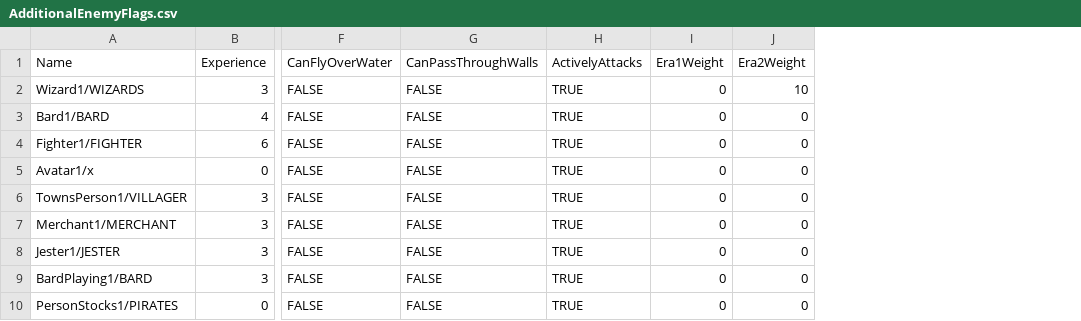
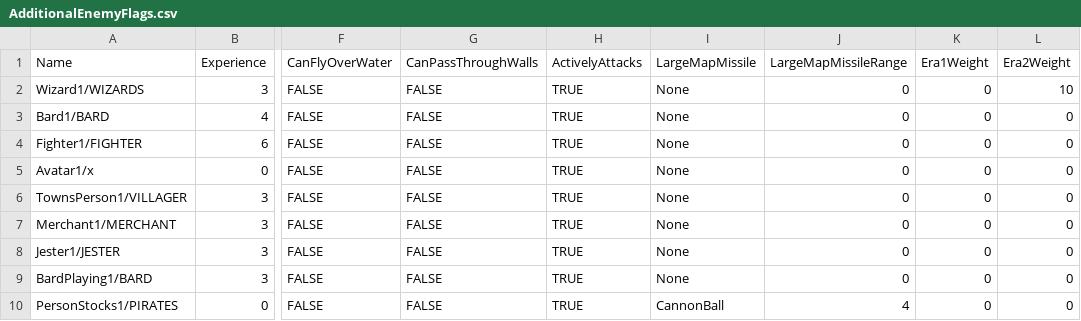
Before and after one commit to bradhannah/Ultima5Redux, a CSV file: Ultima5Redux/DataFiles/AdditionalEnemyFlags.csv, drawn as a sheet; only a part is shown, gaps mark what is left out; the diff names each change by its address in the sheet, - before the commit and + after, or states it on an @@ line.

Commit message:
better attack map handling

```diff
--- a/Ultima5Redux/DataFiles/AdditionalEnemyFlags.csv
+++ b/Ultima5Redux/DataFiles/AdditionalEnemyFlags.csv
+column I (LargeMapMissile), rows 2-10: None | None | None | None | None | None | None | None | CannonBall
+column J (LargeMapMissileRange), rows 2-10: 0 | 0 | 0 | 0 | 0 | 0 | 0 | 0 | 4
```
Also changed, not shown: 9 other files.
